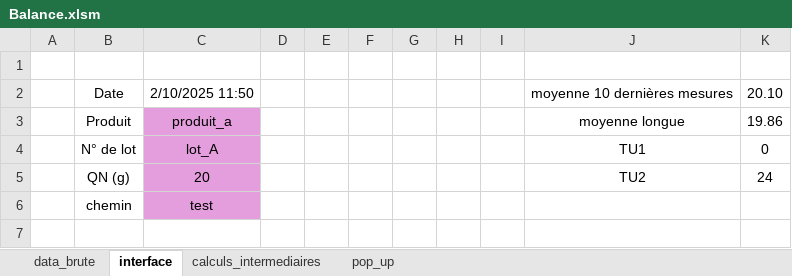
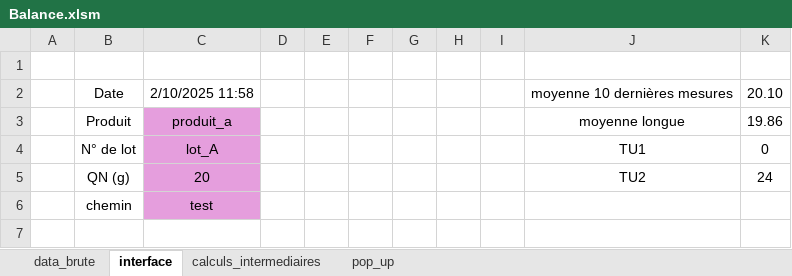
Before and after one commit to adasilva33/balance_solina, an Excel workbook: Balance.xlsm, sheet interface, drawn as a sheet; values as stored, in another font and other column widths than the file's, no borders; charts and pictures not drawn; the diff names each change by its address in the sheet, - before the commit and + after, or states it on an @@ line.

```diff
--- a/Balance.xlsm (sheet interface)
+++ b/Balance.xlsm (sheet interface)
-C2: 2/10/2025 11:50
+C2: 2/10/2025 11:58
```
Also changed, not shown: charts or pictures, 1 other file.
